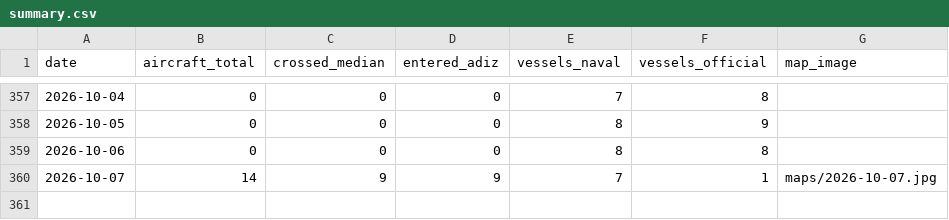
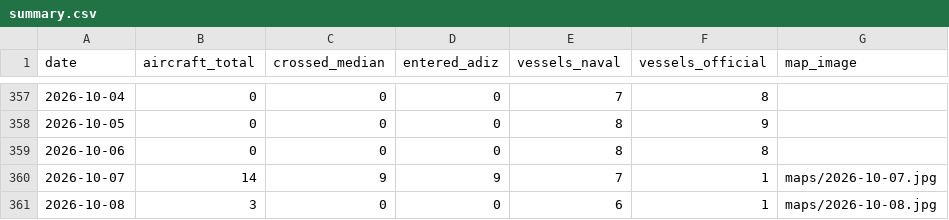
Before and after one commit to madeye/taiwan-strait-monitor, a CSV file: summary.csv, drawn as a sheet; only a part is shown, gaps mark what is left out.

```diff
--- a/summary.csv
+++ b/summary.csv
@@ -360 +360,2 @@ date,aircraft_total,crossed_median,entered_adiz,vessels_naval,vessels_official,m
 2026-10-07,14,9,9,7,1,maps/2026-10-07.jpg
+2026-10-08,3,0,0,6,1,maps/2026-10-08.jpg
```
Also changed, not shown: 2 other files.
